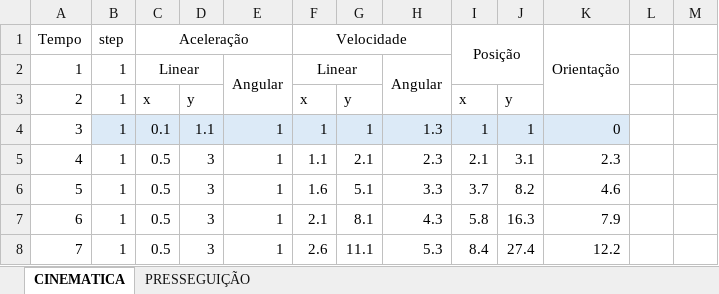
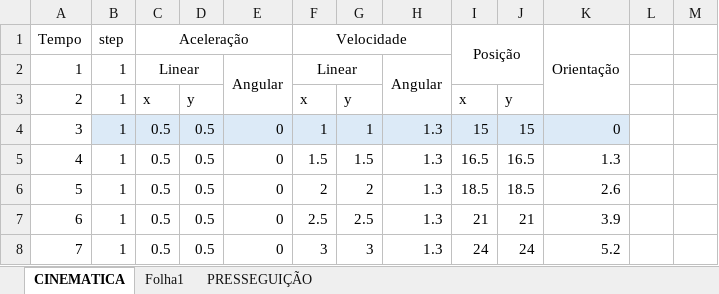
Before and after one commit to AnaSofOliveira/SIGM2425, an Excel workbook: trabalhoPratico/doc/Simulação cinemativa Vs presseguição.xlsx, sheet CINEMATICA, drawn as a sheet; only a part is shown; values as stored, in another font and other column widths than the file's, no borders; the diff covers the shown part only; the diff names each change by its address in the sheet, - before the commit and + after, or states it on an @@ line.

```diff
--- a/trabalhoPratico/doc/Simulação cinemativa Vs presseguição.xlsx (sheet CINEMATICA)
+++ b/trabalhoPratico/doc/Simulação cinemativa Vs presseguição.xlsx (sheet CINEMATICA)
+sheet tab: Folha1
-C4: 0.1
+C4: 0.5
-D4: 1.1
+D4: 0.5
-E4:E8: 1
+E4:E8: 0
-I4: 1
+I4: 15
-J4: 1
+J4: 15
-D5:D8: 3
+D5:D8: 0.5
-F5: 1.1
+F5: 1.5
-G5: 2.1
+G5: 1.5
-H5: 2.3
+H5: 1.3
-I5: 2.1
+I5: 16.5
-J5: 3.1
+J5: 16.5
-K5: 2.3
+K5: 1.3
-F6: 1.6
+F6: 2
-G6: 5.1
+G6: 2
-H6: 3.3
+H6: 1.3
-I6: 3.7
+I6: 18.5
-J6: 8.2
+J6: 18.5
-K6: 4.6
+K6: 2.6
-F7: 2.1
+F7: 2.5
-G7: 8.1
+G7: 2.5
-H7: 4.3
+H7: 1.3
-I7: 5.8
+I7: 21
-J7: 16.3
+J7: 21
-K7: 7.9
+K7: 3.9
-F8: 2.6
+F8: 3
-G8: 11.1
+G8: 3
-H8: 5.3
+H8: 1.3
-I8: 8.4
+I8: 24
-J8: 27.4
+J8: 24
-K8: 12.2
+K8: 5.2
```
Also changed, not shown: 27 edited cells elsewhere in this sheet, sheet PRESSEGUIÇÃO, 9 other files.
